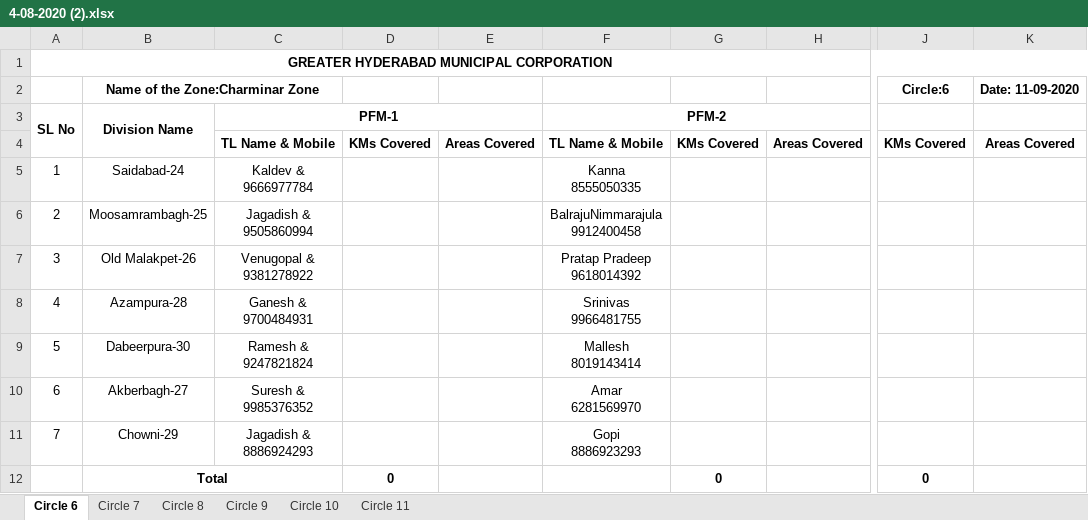
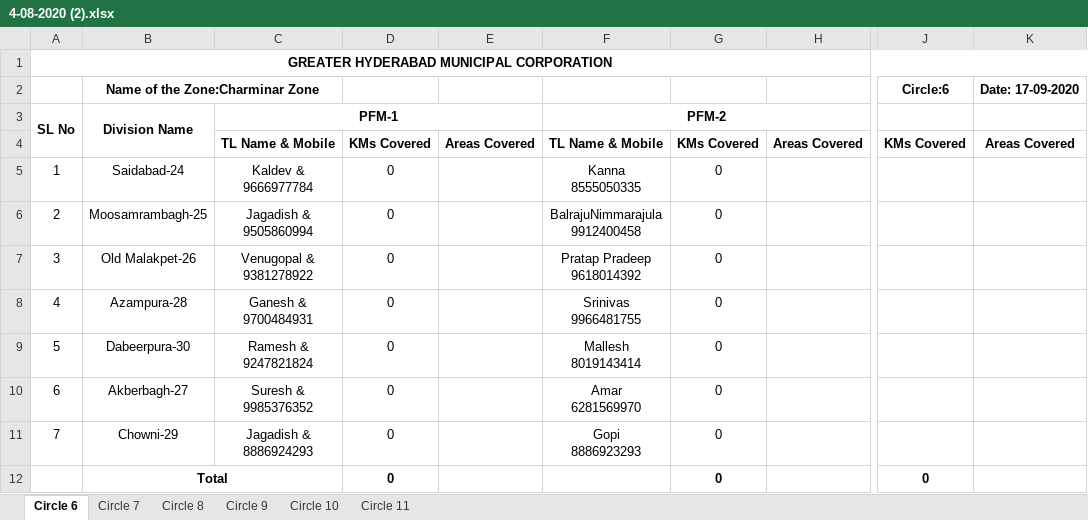
Before and after one commit to hemanth-kotagiri/report-generator, an Excel workbook: 4-08-2020 (2).xlsx, sheet Circle 6, drawn as a sheet; only a part is shown, gaps mark what is left out; values as stored, in another font and other column widths than the file's, no borders; the diff names each change by its address in the sheet, - before the commit and + after, or states it on an @@ line.

```diff
--- a/4-08-2020 (2).xlsx (sheet Circle 6)
+++ b/4-08-2020 (2).xlsx (sheet Circle 6)
-K2: Date: 11-09-2020
+K2: Date: 17-09-2020
-D5:D11: (empty)
+D5:D11: 0
-G5:G11: (empty)
+G5:G11: 0
```
Also changed, not shown: sheet Circle 9, sheet Circle 11, formulas that keep their value, 3 other files.
